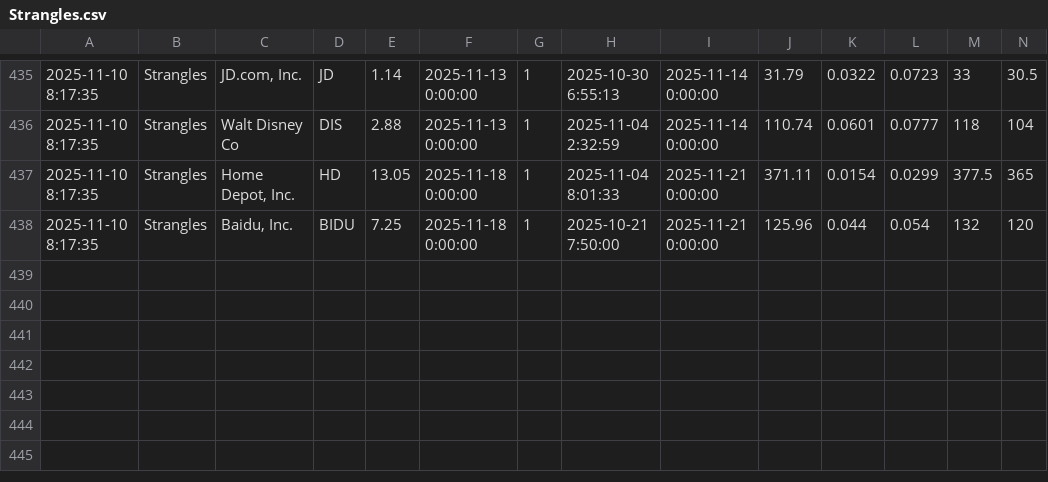
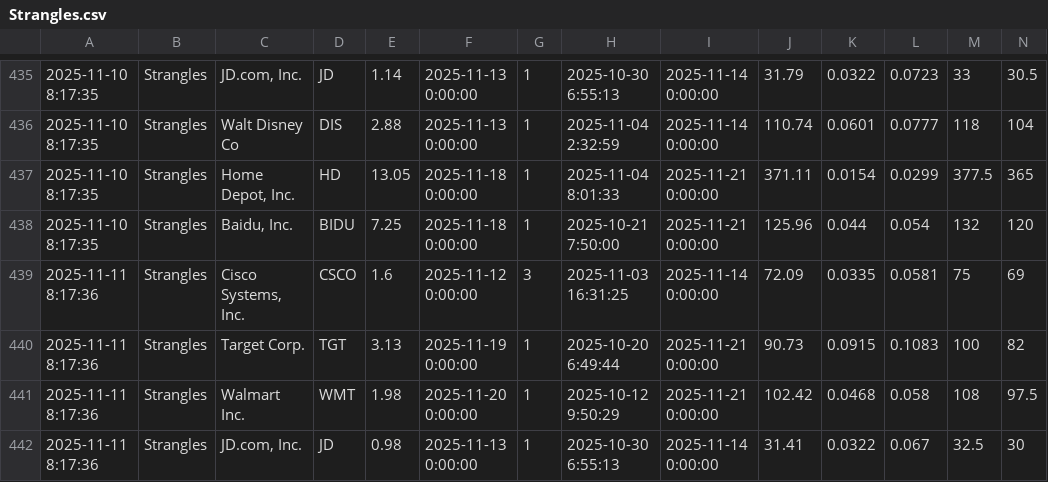
Before and after one commit to TeneikaAskew/stocks, a CSV file: google-apps-script/data/Strangles.csv, drawn as a sheet; only a part is shown, gaps mark what is left out; rows hold the shown columns only; the diff names each change by its address in the sheet, - before the commit and + after, or states it on an @@ line.

```diff
--- a/google-apps-script/data/Strangles.csv
+++ b/google-apps-script/data/Strangles.csv
+row 439: 2025-11-11 8:17:36 | Strangles | Cisco Systems, Inc. | CSCO | 1.6 | 2025-11-12 0:00:00 | 3 | 2025-11-03 16:31:25 | 2025-11-14 0:00:00 | 72.09 | 0.0335 | 0.0581 | 75 | 69
+row 440: 2025-11-11 8:17:36 | Strangles | Target Corp. | TGT | 3.13 | 2025-11-19 0:00:00 | 1 | 2025-10-20 6:49:44 | 2025-11-21 0:00:00 | 90.73 | 0.0915 | 0.1083 | 100 | 82
+row 441: 2025-11-11 8:17:36 | Strangles | Walmart Inc. | WMT | 1.98 | 2025-11-20 0:00:00 | 1 | 2025-10-12 9:50:29 | 2025-11-21 0:00:00 | 102.42 | 0.0468 | 0.058 | 108 | 97.5
+row 442: 2025-11-11 8:17:36 | Strangles | JD.com, Inc. | JD | 0.98 | 2025-11-13 0:00:00 | 1 | 2025-10-30 6:55:13 | 2025-11-14 0:00:00 | 31.41 | 0.0322 | 0.067 | 32.5 | 30
```
Also changed, not shown: google-apps-script/data/BearSpreads.csv, 3 other files.
